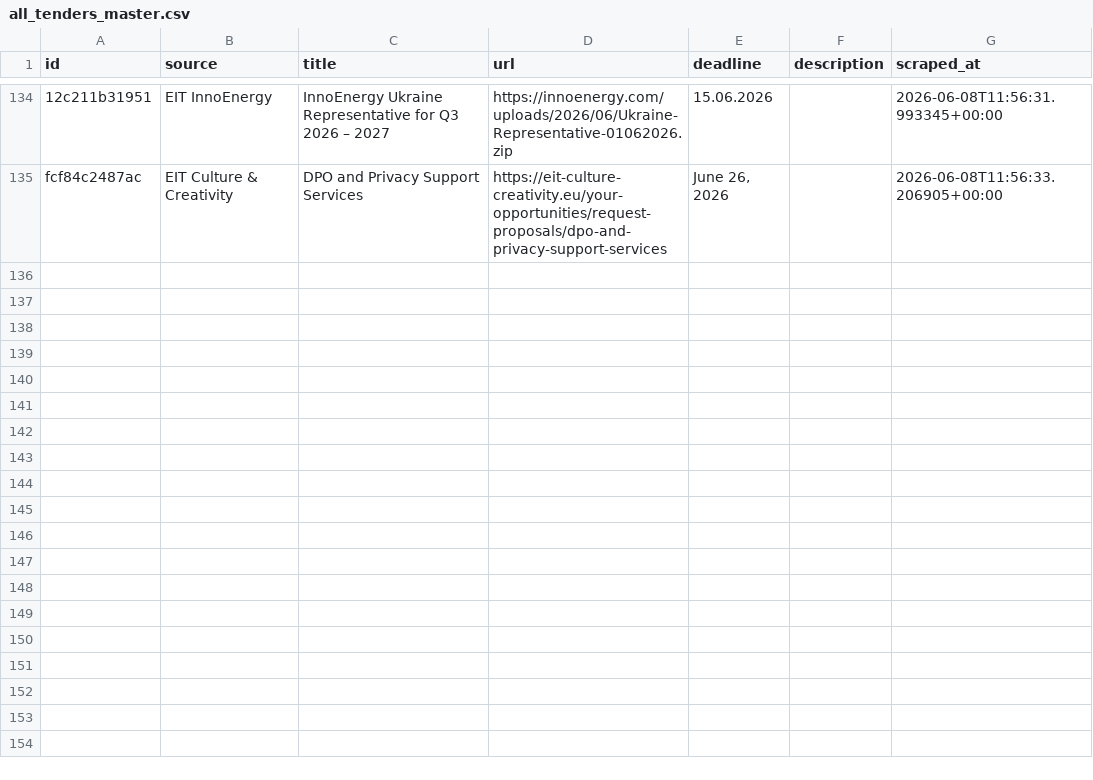
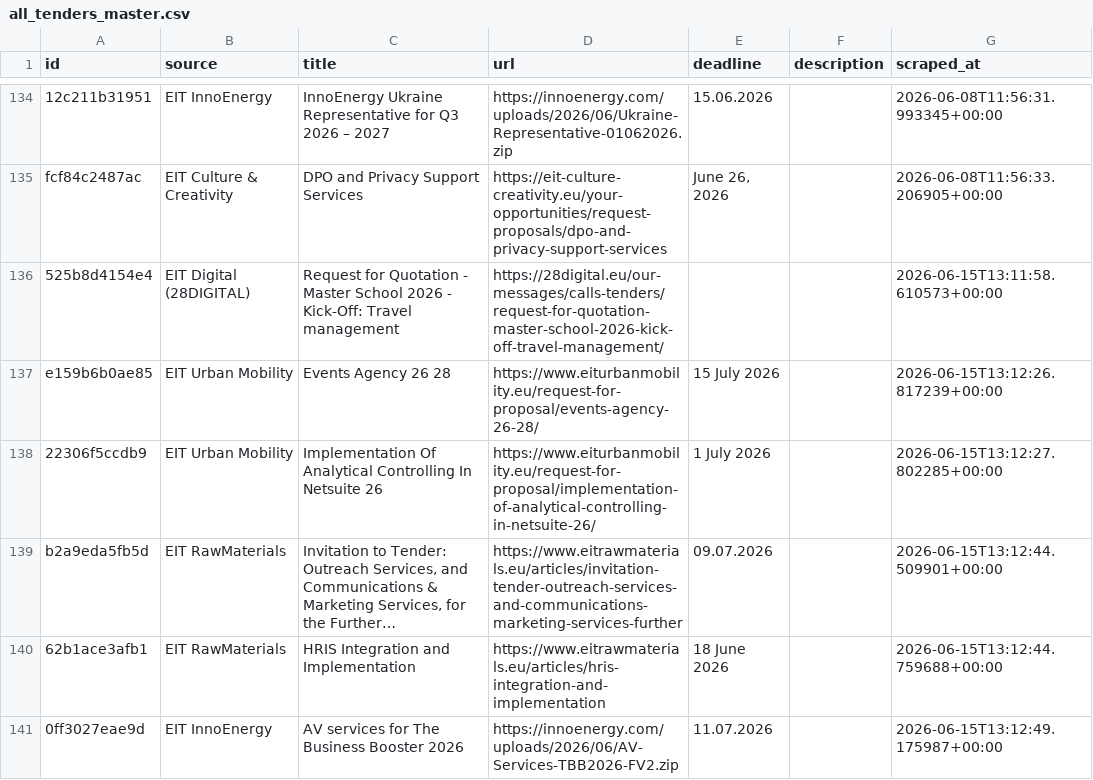
Before and after one commit to petra-rgb/TED-API, a CSV file: output/all_tenders_master.csv, drawn as a sheet; only a part is shown, gaps mark what is left out; the diff names each change by its address in the sheet, - before the commit and + after, or states it on an @@ line.

```diff
--- a/output/all_tenders_master.csv
+++ b/output/all_tenders_master.csv
+row 136: 525b8d4154e4 | EIT Digital (28DIGITAL) | Request for Quotation - Master School 2026 - Kick-Off: Travel management | https://28digital.eu/our-messages/calls-tenders/request-for-quotation-master-school-2026-kick-off-travel-management/ |  |  | 2026-06-15T13:11:58.610573+00:00
+row 137: e159b6b0ae85 | EIT Urban Mobility | Events Agency 26 28 | https://www.eiturbanmobility.eu/request-for-proposal/events-agency-26-28/ | 15 July 2026 |  | 2026-06-15T13:12:26.817239+00:00
+row 138: 22306f5ccdb9 | EIT Urban Mobility | Implementation Of Analytical Controlling In Netsuite 26 | https://www.eiturbanmobility.eu/request-for-proposal/implementation-of-analytical-controlling-in-netsuite-26/ | 1 July 2026 |  | 2026-06-15T13:12:27.802285+00:00
+row 139: b2a9eda5fb5d | EIT RawMaterials | Invitation to Tender: Outreach Services, and Communications & Marketing Services, for the Further… | https://www.eitrawmaterials.eu/articles/invitation-tender-outreach-services-and-communications-marketing-services-further | 09.07.2026 |  | 2026-06-15T13:12:44.509901+00:00
+row 140: 62b1ace3afb1 | EIT RawMaterials | HRIS Integration and Implementation | https://www.eitrawmaterials.eu/articles/hris-integration-and-implementation | 18 June 2026 |  | 2026-06-15T13:12:44.759688+00:00
+row 141: 0ff3027eae9d | EIT InnoEnergy | AV services for The Business Booster 2026 | https://innoenergy.com/uploads/2026/06/AV-Services-TBB2026-FV2.zip | 11.07.2026 |  | 2026-06-15T13:12:49.175987+00:00
```
Also changed, not shown: output/active_tenders.csv, output/evaluated_master.csv, 1 other file.
